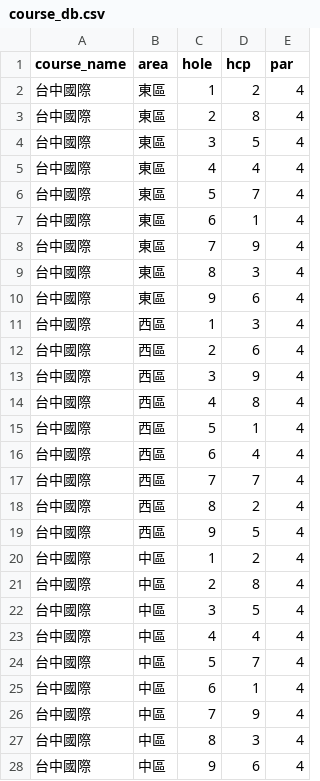
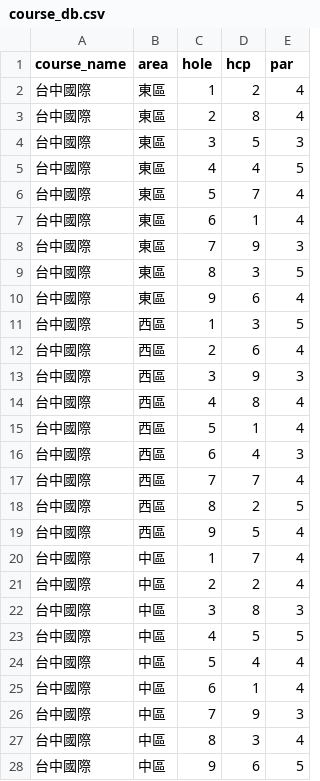
Before and after one commit to raicol2036/Golf-Match-play, a CSV file: course_db.csv, drawn as a sheet.

Commit message:
Update course_db.csv

```diff
--- a/course_db.csv
+++ b/course_db.csv
@@ -3,26 +3,26 @@ course_name,area,hole,hcp,par
 台中國際,東區,2,8,4
-台中國際,東區,3,5,4
-台中國際,東區,4,4,4
+台中國際,東區,3,5,3
+台中國際,東區,4,4,5
 台中國際,東區,5,7,4
 台中國際,東區,6,1,4
-台中國際,東區,7,9,4
-台中國際,東區,8,3,4
+台中國際,東區,7,9,3
+台中國際,東區,8,3,5
 台中國際,東區,9,6,4
-台中國際,西區,1,3,4
+台中國際,西區,1,3,5
 台中國際,西區,2,6,4
-台中國際,西區,3,9,4
+台中國際,西區,3,9,3
 台中國際,西區,4,8,4
 台中國際,西區,5,1,4
-台中國際,西區,6,4,4
+台中國際,西區,6,4,3
 台中國際,西區,7,7,4
-台中國際,西區,8,2,4
+台中國際,西區,8,2,5
 台中國際,西區,9,5,4
-台中國際,中區,1,2,4
-台中國際,中區,2,8,4
-台中國際,中區,3,5,4
-台中國際,中區,4,4,4
-台中國際,中區,5,7,4
+台中國際,中區,1,7,4
+台中國際,中區,2,2,4
+台中國際,中區,3,8,3
+台中國際,中區,4,5,5
+台中國際,中區,5,4,4
 台中國際,中區,6,1,4
-台中國際,中區,7,9,4
+台中國際,中區,7,9,3
 台中國際,中區,8,3,4
-台中國際,中區,9,6,4
+台中國際,中區,9,6,5
```
